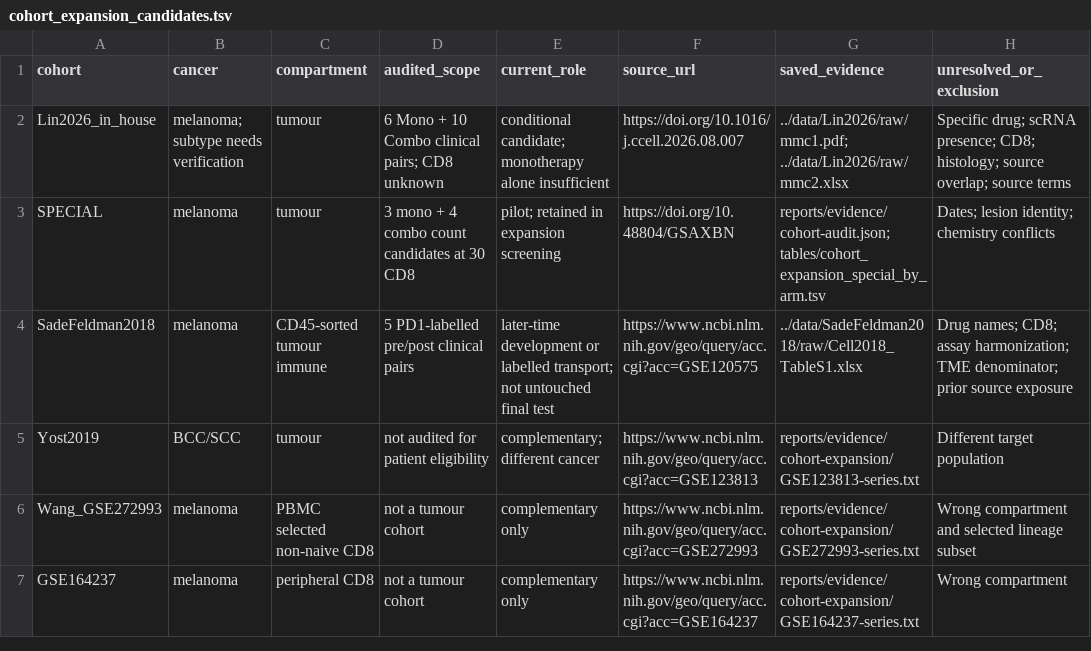
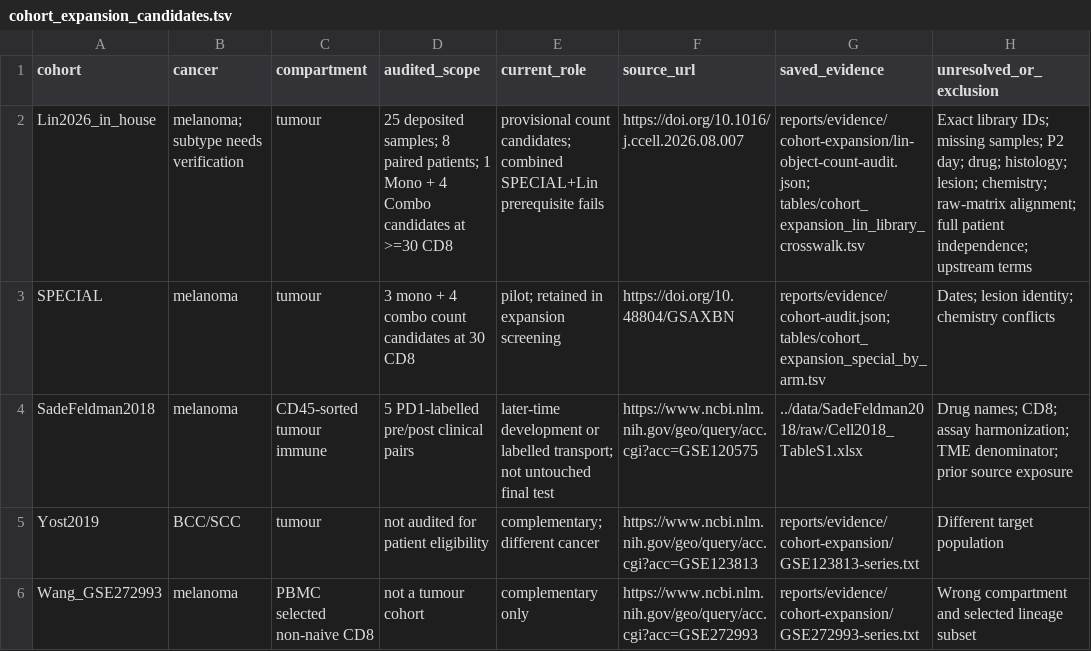
Before and after one commit to hylixinsights/VirtualTissue-scRNAseq, a TSV file: tables/cohort_expansion_candidates.tsv, drawn as a sheet; only a part is shown; the shorter side is filled out with more unchanged rows.

```diff
--- a/tables/cohort_expansion_candidates.tsv
+++ b/tables/cohort_expansion_candidates.tsv
@@ -1,3 +1,3 @@
 cohort	cancer	compartment	audited_scope	current_role	source_url	saved_evidence	unresolved_or_exclusion
-Lin2026_in_house	melanoma; subtype needs verification	tumour	6 Mono + 10 Combo clinical pairs; CD8 unknown	conditional candidate; monotherapy alone insufficient	https://doi.org/10.1016/j.ccell.2026.08.007	../data/Lin2026/raw/mmc1.pdf; ../data/Lin2026/raw/mmc2.xlsx	Specific drug; scRNA presence; CD8; histology; source overlap; source terms
+Lin2026_in_house	melanoma; subtype needs verification	tumour	25 deposited samples; 8 paired patients; 1 Mono + 4 Combo candidates at >=30 CD8	provisional count candidates; combined SPECIAL+Lin prerequisite fails	https://doi.org/10.1016/j.ccell.2026.08.007	reports/evidence/cohort-expansion/lin-object-count-audit.json; tables/cohort_expansion_lin_library_crosswalk.tsv	Exact library IDs; missing samples; P2 day; drug; histology; lesion; chemistry; raw-matrix alignment; full patient independence; upstream terms
 SPECIAL	melanoma	tumour	3 mono + 4 combo count candidates at 30 CD8	pilot; retained in expansion screening	https://doi.org/10.48804/GSAXBN	reports/evidence/cohort-audit.json; tables/cohort_expansion_special_by_arm.tsv	Dates; lesion identity; chemistry conflicts
```
Also changed, not shown: tables/claims_ledger.tsv, 58 other files.
